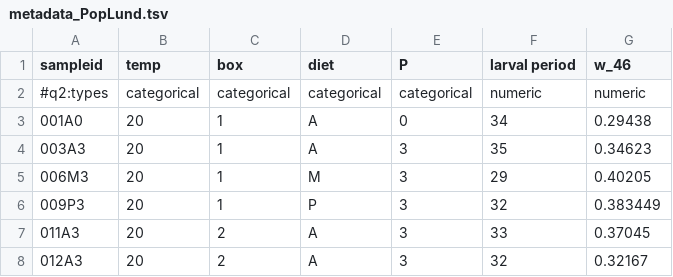
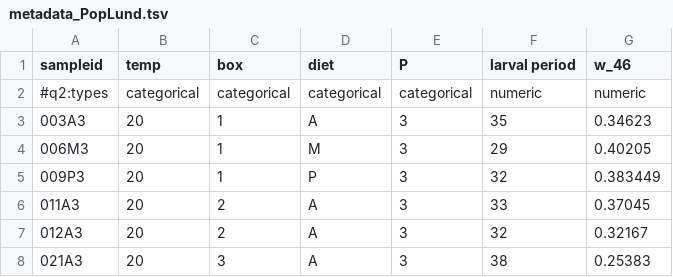
Before and after one commit to HonoMystes/R_temporaria_Metagenomics, a TSV file: metadata_PopLund.tsv, drawn as a sheet; only a part is shown; the shorter side is filled out with more unchanged rows.

```diff
--- a/metadata_PopLund.tsv
+++ b/metadata_PopLund.tsv
@@ -2,3 +2,2 @@
 #q2:types	categorical	categorical	categorical	categorical	numeric	numeric
-001A0	20	1	A	0	34	0.29438
 003A3	20	1	A	3	35	0.34623
```
